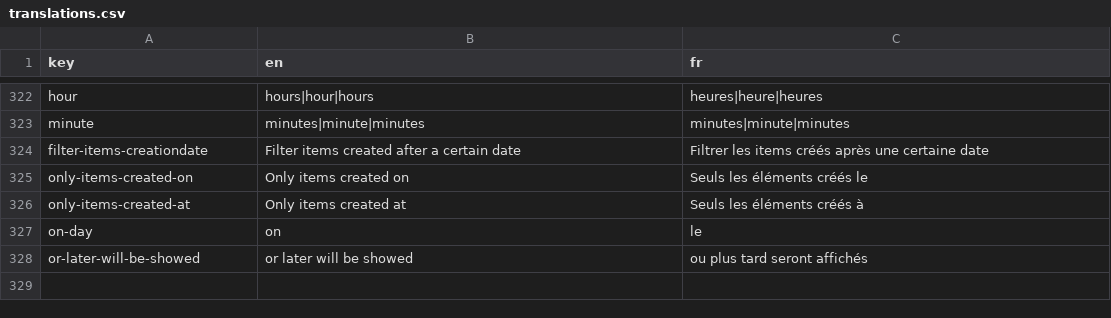
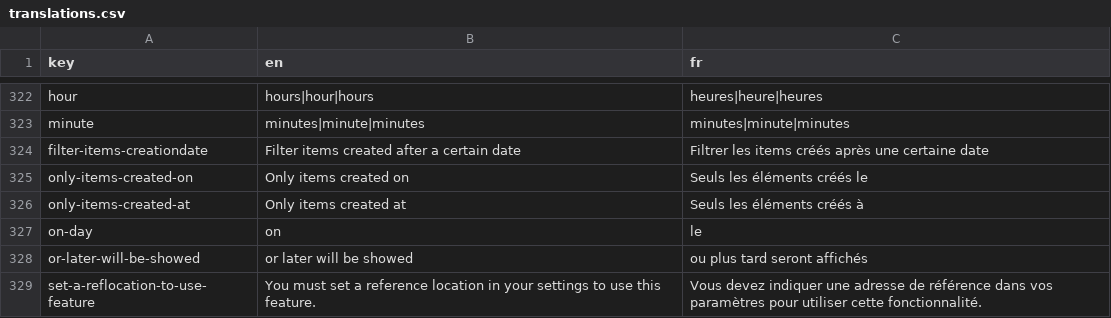
Before and after one commit to shareish/shareish, a CSV file: frontend/src/locales/translations.csv, drawn as a sheet; only a part is shown, gaps mark what is left out.

```diff
--- a/frontend/src/locales/translations.csv
+++ b/frontend/src/locales/translations.csv
@@ -328 +328,2 @@ on-day,on,le
 or-later-will-be-showed,or later will be showed,ou plus tard seront affichés
+set-a-reflocation-to-use-feature,You must set a reference location in your settings to use this feature.,Vous devez indiquer une adresse de référence dans vos paramètres pour utiliser cette fonctionnalité.
```
Also changed, not shown: 4 other files.
